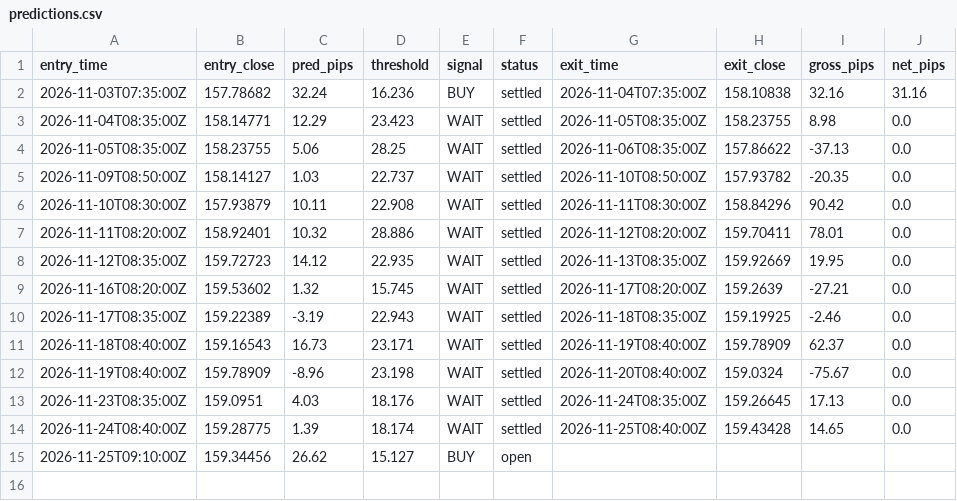
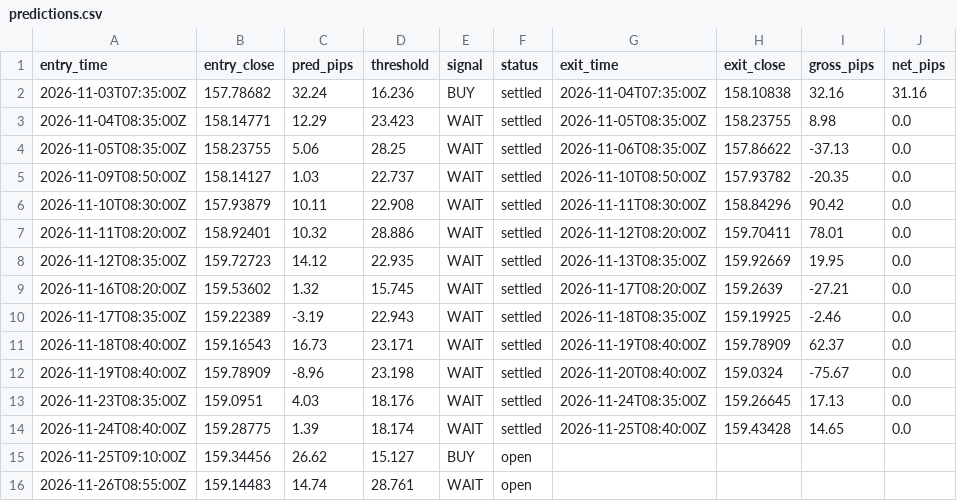
Before and after one commit to ambesho-maker/usdjpy-signal, a CSV file: forward/predictions.csv, drawn as a sheet; the diff names each change by its address in the sheet, - before the commit and + after, or states it on an @@ line.

```diff
--- a/forward/predictions.csv
+++ b/forward/predictions.csv
+row 16: 2026-11-26T08:55:00Z | 159.14483 | 14.74 | 28.761 | WAIT | open
```
Also changed, not shown: 1 other file.
